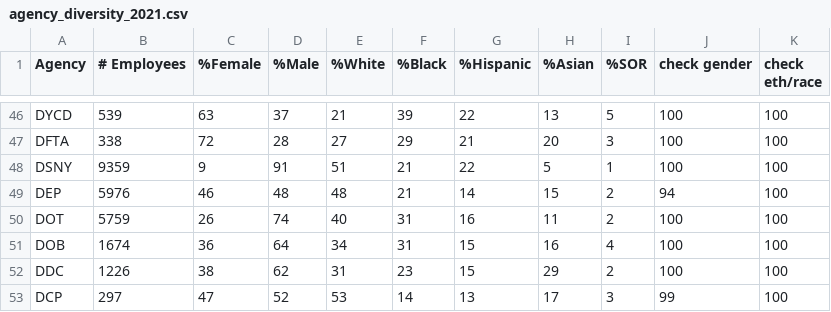
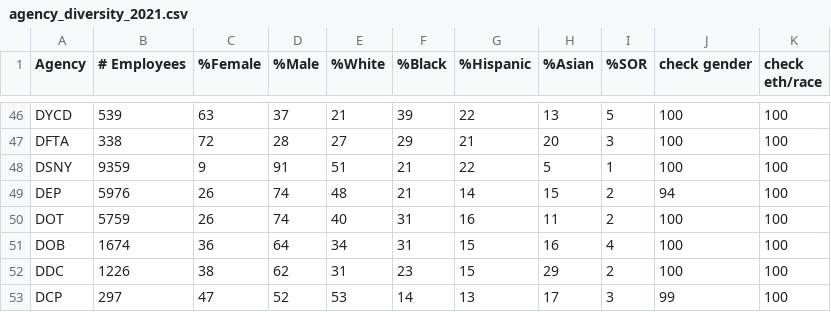
Before and after one commit to NewYorkCityCouncil/agency_diversity-2023, a CSV file: data/input/agency_diversity_2021.csv, drawn as a sheet; only a part is shown, gaps mark what is left out.

Commit message:
Add files via upload

```diff
--- a/data/input/agency_diversity_2021.csv
+++ b/data/input/agency_diversity_2021.csv
@@ -48,3 +48,3 @@ DFTA,338,72,28,27,29,21,20,3,100,100
 DSNY,9359,9,91,51,21,22,5,1,100,100
-DEP,5976,46,48,48,21,14,15,2,94,100
+DEP,5976,26,74,48,21,14,15,2,94,100
 DOT,5759,26,74,40,31,16,11,2,100,100
```
